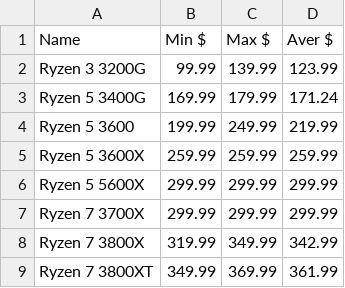
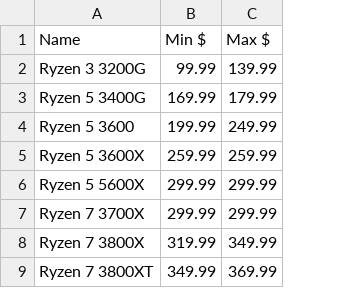
Before and after one commit to Jgoschke86/Jay, a CSV file: WebScrapers/Processors/Proc_Price_Data.csv, drawn as a sheet; only a part is shown; the diff names each change by its address in the sheet, - before the commit and + after, or states it on an @@ line.

```diff
--- a/WebScrapers/Processors/Proc_Price_Data.csv
+++ b/WebScrapers/Processors/Proc_Price_Data.csv
-column D (Aver $), rows 2-9: 123.99 | 171.24 | 219.99 | 259.99 | 299.99 | 299.99 | 342.99 | 361.99
```
Also changed, not shown: 1 other file.
